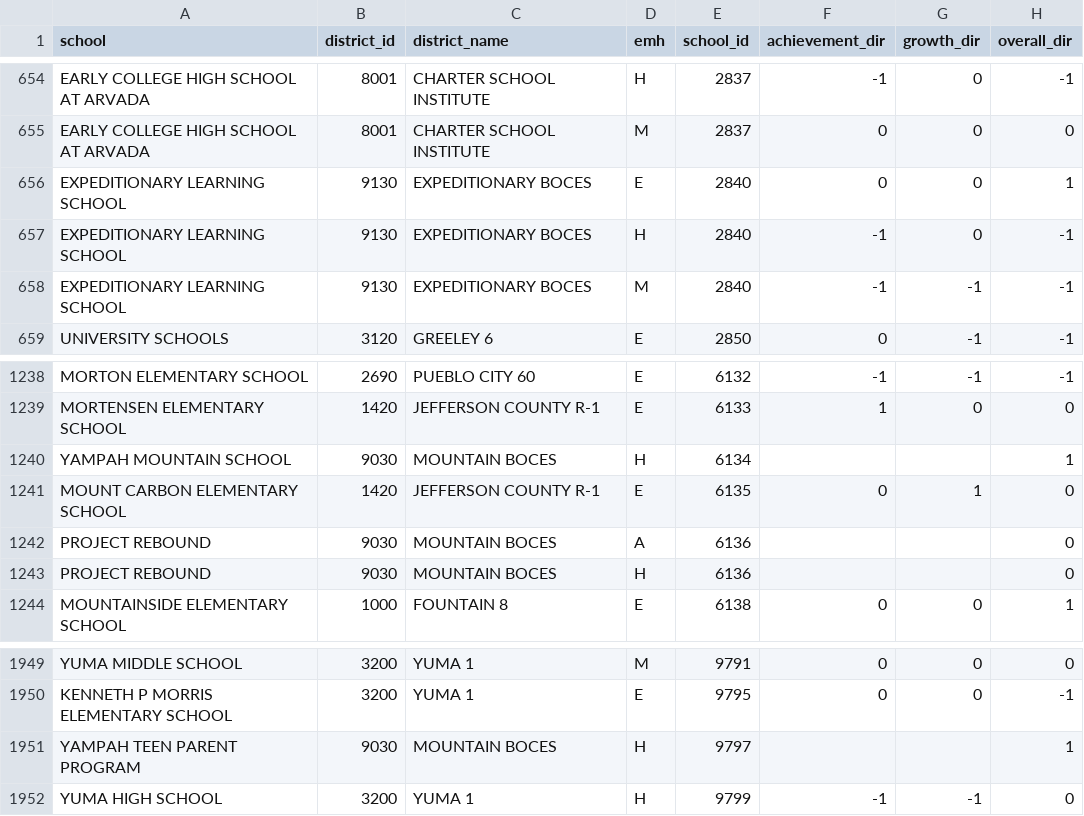
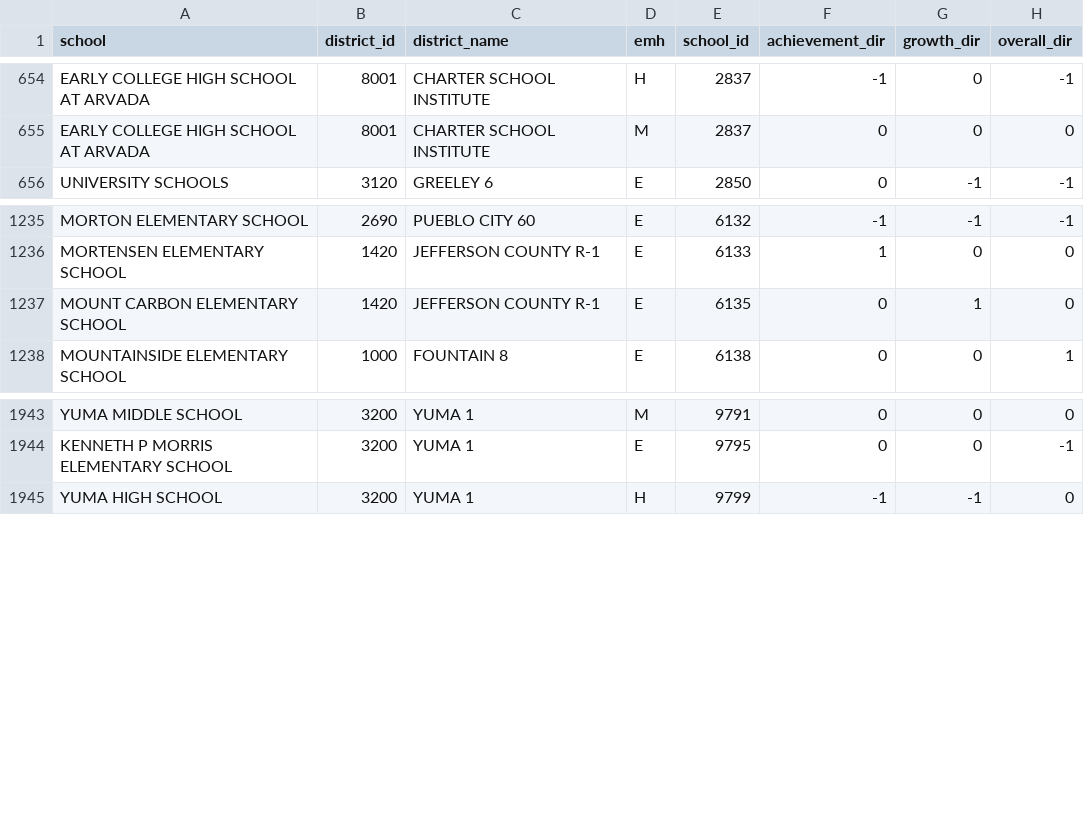
Before and after one commit to clewis53/CaeleyLewis-Capstone2-StoryOfColoradoEducation, a CSV file: data/interim/kaggle/1YR_3YR_change2011.csv, drawn as a sheet; only a part is shown, gaps mark what is left out.

```diff
--- a/data/interim/kaggle/1YR_3YR_change2011.csv
+++ b/data/interim/kaggle/1YR_3YR_change2011.csv
@@ -655,5 +655,2 @@ EARLY COLLEGE HIGH SCHOOL AT ARVADA,8001,CHARTER SCHOOL INSTITUTE,H,2837,-1,0,-1
 EARLY COLLEGE HIGH SCHOOL AT ARVADA,8001,CHARTER SCHOOL INSTITUTE,M,2837,0,0,0
-EXPEDITIONARY LEARNING SCHOOL,9130,EXPEDITIONARY BOCES,E,2840,0,0,1
-EXPEDITIONARY LEARNING SCHOOL,9130,EXPEDITIONARY BOCES,H,2840,-1,0,-1
-EXPEDITIONARY LEARNING SCHOOL,9130,EXPEDITIONARY BOCES,M,2840,-1,-1,-1
 UNIVERSITY SCHOOLS,3120,GREELEY 6,E,2850,0,-1,-1
@@ -1239,6 +1236,3 @@ MORTON ELEMENTARY SCHOOL,2690,PUEBLO CITY 60,E,6132,-1,-1,-1
 MORTENSEN ELEMENTARY SCHOOL,1420,JEFFERSON COUNTY R-1,E,6133,1,0,0
-YAMPAH MOUNTAIN SCHOOL,9030,MOUNTAIN BOCES,H,6134,,,1
 MOUNT CARBON ELEMENTARY SCHOOL,1420,JEFFERSON COUNTY R-1,E,6135,0,1,0
-PROJECT REBOUND,9030,MOUNTAIN BOCES,A,6136,,,0
-PROJECT REBOUND,9030,MOUNTAIN BOCES,H,6136,,,0
 MOUNTAINSIDE ELEMENTARY SCHOOL,1000,FOUNTAIN 8,E,6138,0,0,1
@@ -1950,3 +1944,2 @@ YUMA MIDDLE SCHOOL,3200,YUMA 1,M,9791,0,0,0
 KENNETH P MORRIS ELEMENTARY SCHOOL,3200,YUMA 1,E,9795,0,0,-1
-YAMPAH TEEN PARENT PROGRAM,9030,MOUNTAIN BOCES,H,9797,,,1
 YUMA HIGH SCHOOL,3200,YUMA 1,H,9799,-1,-1,0
```
Also changed, not shown: data/interim/expenditures/tall_expenditures.csv, data/interim/kaggle/COACT2010.csv, 15 other files.
